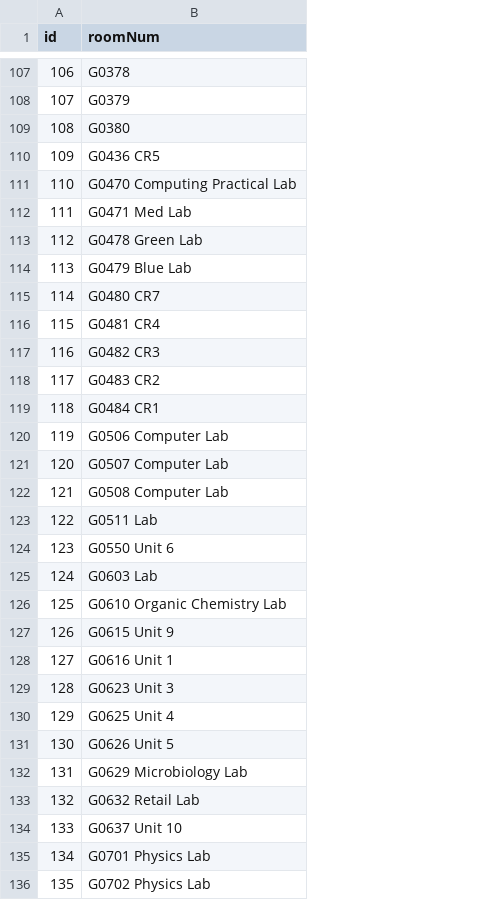
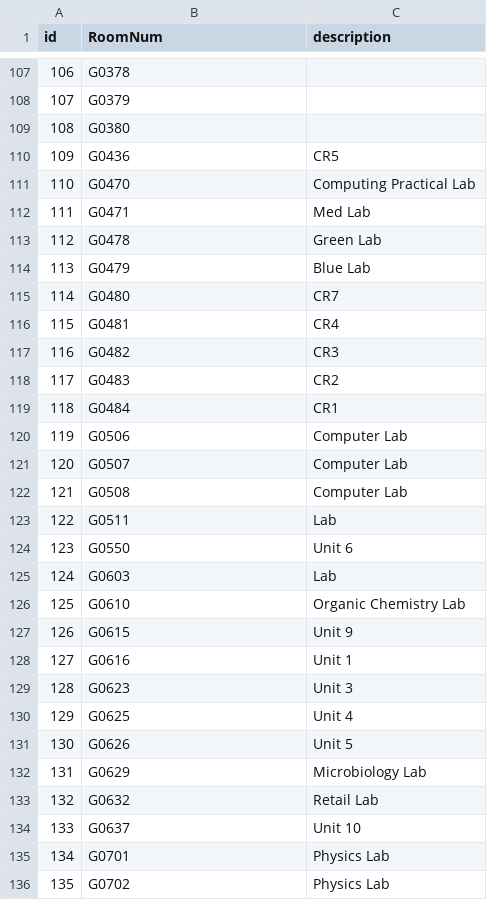
Before and after one commit to gtonra89/Neo4J-TimeTable-Project, a CSV file: rooms.csv, drawn as a sheet; only a part is shown, gaps mark what is left out; the diff covers the shown part only; the diff names each change by its address in the sheet, - before the commit and + after, or states it on an @@ line.

Commit message:
edited rooms csv file

```diff
--- a/rooms.csv
+++ b/rooms.csv
+column C (description), rows 110-136: CR5 | Computing Practical Lab | Med Lab | Green Lab | Blue Lab | CR7 | CR4 | CR3 | CR2 | CR1 | Computer Lab | Computer Lab | Computer Lab | Lab | Unit 6 | Lab | Organic Chemistry Lab | Unit 9 | Unit 1 | Unit 3 | Unit 4 | Unit 5 | Microbiology Lab | Retail Lab | Unit 10 | Physics Lab | Physics Lab
-B1: roomNum
+B1: RoomNum
-B110 (RoomNum): G0436 CR5
+B110 (RoomNum): G0436
-B111 (RoomNum): G0470 Computing Practical Lab
+B111 (RoomNum): G0470
-B112 (RoomNum): G0471 Med Lab
+B112 (RoomNum): G0471
-B113 (RoomNum): G0478 Green Lab
+B113 (RoomNum): G0478
-B114 (RoomNum): G0479 Blue Lab
+B114 (RoomNum): G0479
-B115 (RoomNum): G0480 CR7
+B115 (RoomNum): G0480
-B116 (RoomNum): G0481 CR4
+B116 (RoomNum): G0481
-B117 (RoomNum): G0482 CR3
+B117 (RoomNum): G0482
-B118 (RoomNum): G0483 CR2
+B118 (RoomNum): G0483
-B119 (RoomNum): G0484 CR1
+B119 (RoomNum): G0484
-B120 (RoomNum): G0506 Computer Lab
+B120 (RoomNum): G0506
-B121 (RoomNum): G0507 Computer Lab
+B121 (RoomNum): G0507
-B122 (RoomNum): G0508 Computer Lab
+B122 (RoomNum): G0508
-B123 (RoomNum): G0511 Lab
+B123 (RoomNum): G0511
-B124 (RoomNum): G0550 Unit 6
+B124 (RoomNum): G0550
-B125 (RoomNum): G0603 Lab
+B125 (RoomNum): G0603
-B126 (RoomNum): G0610 Organic Chemistry Lab
+B126 (RoomNum): G0610
-B127 (RoomNum): G0615 Unit 9
+B127 (RoomNum): G0615
-B128 (RoomNum): G0616 Unit 1
+B128 (RoomNum): G0616
-B129 (RoomNum): G0623 Unit 3
+B129 (RoomNum): G0623
-B130 (RoomNum): G0625 Unit 4
+B130 (RoomNum): G0625
-B131 (RoomNum): G0626 Unit 5
+B131 (RoomNum): G0626
-B132 (RoomNum): G0629 Microbiology Lab
+B132 (RoomNum): G0629
-B133 (RoomNum): G0632 Retail Lab
+B133 (RoomNum): G0632
-B134 (RoomNum): G0637 Unit 10
+B134 (RoomNum): G0637
-B135 (RoomNum): G0701 Physics Lab
+B135 (RoomNum): G0701
-B136 (RoomNum): G0702 Physics Lab
+B136 (RoomNum): G0702
```
Also changed, not shown: 79 edited cells elsewhere in this file.
